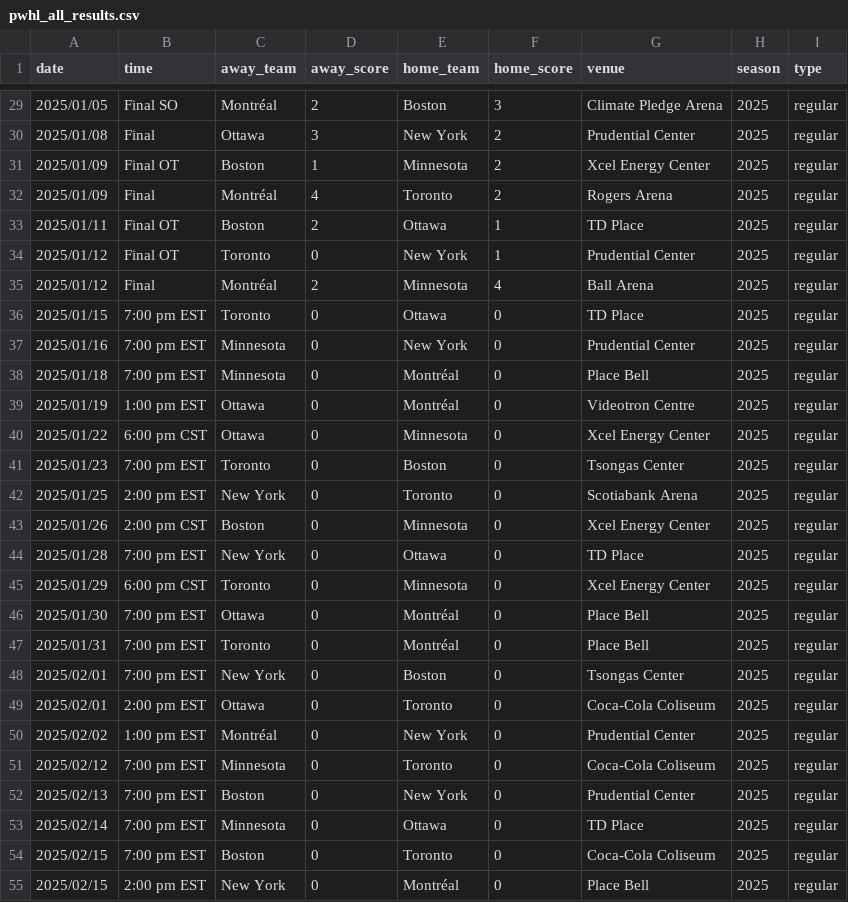
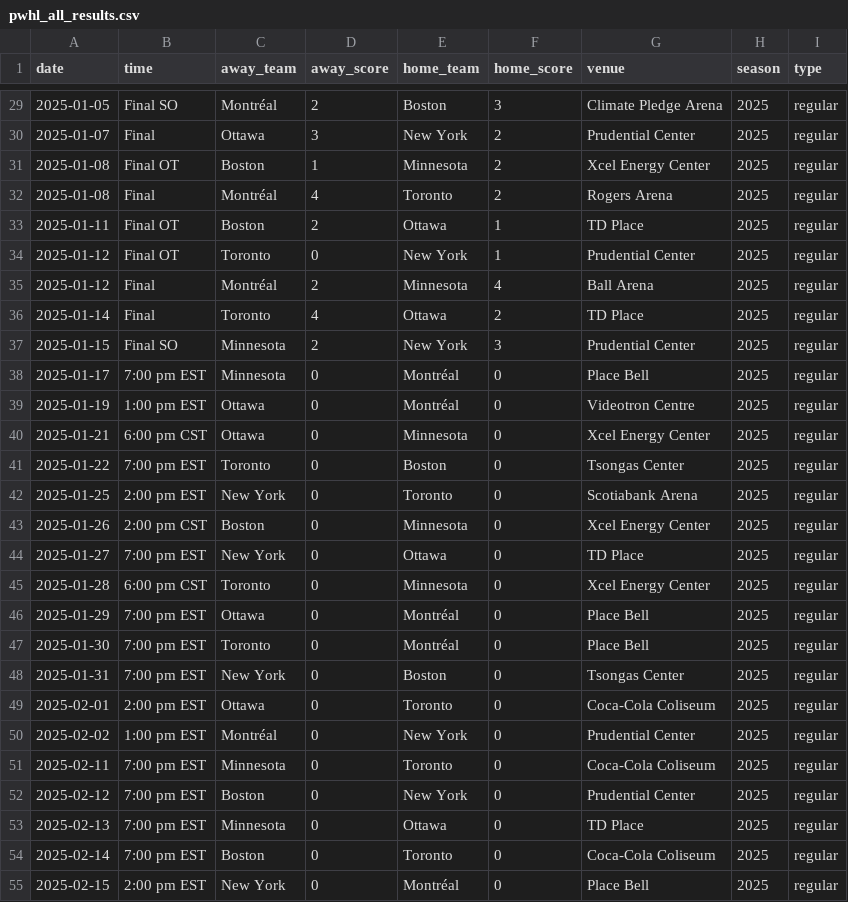
Before and after one commit to ericjohannes/pwhl-elo, a CSV file: data/clean/pwhl_all_results.csv, drawn as a sheet; only a part is shown, gaps mark what is left out; the diff covers the shown part only.

```diff
--- a/data/clean/pwhl_all_results.csv
+++ b/data/clean/pwhl_all_results.csv
@@ -29,27 +29,27 @@ date,time,away_team,away_score,home_team,home_score,venue,season,type
-2025/01/05,Final SO,Montréal,2,Boston,3,Climate Pledge Arena,2025,regular
-2025/01/08,Final,Ottawa,3,New York,2,Prudential Center,2025,regular
-2025/01/09,Final OT,Boston,1,Minnesota,2,Xcel Energy Center,2025,regular
-2025/01/09,Final,Montréal,4,Toronto,2,Rogers Arena,2025,regular
-2025/01/11,Final OT,Boston,2,Ottawa,1,TD Place,2025,regular
-2025/01/12,Final OT,Toronto,0,New York,1,Prudential Center,2025,regular
-2025/01/12,Final,Montréal,2,Minnesota,4,Ball Arena,2025,regular
-2025/01/15,7:00 pm EST,Toronto,0,Ottawa,0,TD Place,2025,regular
-2025/01/16,7:00 pm EST,Minnesota,0,New York,0,Prudential Center,2025,regular
-2025/01/18,7:00 pm EST,Minnesota,0,Montréal,0,Place Bell,2025,regular
-2025/01/19,1:00 pm EST,Ottawa,0,Montréal,0,Videotron Centre,2025,regular
-2025/01/22,6:00 pm CST,Ottawa,0,Minnesota,0,Xcel Energy Center,2025,regular
-2025/01/23,7:00 pm EST,Toronto,0,Boston,0,Tsongas Center,2025,regular
-2025/01/25,2:00 pm EST,New York,0,Toronto,0,Scotiabank Arena,2025,regular
-2025/01/26,2:00 pm CST,Boston,0,Minnesota,0,Xcel Energy Center,2025,regular
-2025/01/28,7:00 pm EST,New York,0,Ottawa,0,TD Place,2025,regular
-2025/01/29,6:00 pm CST,Toronto,0,Minnesota,0,Xcel Energy Center,2025,regular
-2025/01/30,7:00 pm EST,Ottawa,0,Montréal,0,Place Bell,2025,regular
-2025/01/31,7:00 pm EST,Toronto,0,Montréal,0,Place Bell,2025,regular
-2025/02/01,7:00 pm EST,New York,0,Boston,0,Tsongas Center,2025,regular
-2025/02/01,2:00 pm EST,Ottawa,0,Toronto,0,Coca-Cola Coliseum,2025,regular
-2025/02/02,1:00 pm EST,Montréal,0,New York,0,Prudential Center,2025,regular
-2025/02/12,7:00 pm EST,Minnesota,0,Toronto,0,Coca-Cola Coliseum,2025,regular
-2025/02/13,7:00 pm EST,Boston,0,New York,0,Prudential Center,2025,regular
-2025/02/14,7:00 pm EST,Minnesota,0,Ottawa,0,TD Place,2025,regular
-2025/02/15,7:00 pm EST,Boston,0,Toronto,0,Coca-Cola Coliseum,2025,regular
-2025/02/15,2:00 pm EST,New York,0,Montréal,0,Place Bell,2025,regular
+2025-01-05,Final SO,Montréal,2,Boston,3,Climate Pledge Arena,2025,regular
+2025-01-07,Final,Ottawa,3,New York,2,Prudential Center,2025,regular
+2025-01-08,Final OT,Boston,1,Minnesota,2,Xcel Energy Center,2025,regular
+2025-01-08,Final,Montréal,4,Toronto,2,Rogers Arena,2025,regular
+2025-01-11,Final OT,Boston,2,Ottawa,1,TD Place,2025,regular
+2025-01-12,Final OT,Toronto,0,New York,1,Prudential Center,2025,regular
+2025-01-12,Final,Montréal,2,Minnesota,4,Ball Arena,2025,regular
+2025-01-14,Final,Toronto,4,Ottawa,2,TD Place,2025,regular
+2025-01-15,Final SO,Minnesota,2,New York,3,Prudential Center,2025,regular
+2025-01-17,7:00 pm EST,Minnesota,0,Montréal,0,Place Bell,2025,regular
+2025-01-19,1:00 pm EST,Ottawa,0,Montréal,0,Videotron Centre,2025,regular
+2025-01-21,6:00 pm CST,Ottawa,0,Minnesota,0,Xcel Energy Center,2025,regular
+2025-01-22,7:00 pm EST,Toronto,0,Boston,0,Tsongas Center,2025,regular
+2025-01-25,2:00 pm EST,New York,0,Toronto,0,Scotiabank Arena,2025,regular
+2025-01-26,2:00 pm CST,Boston,0,Minnesota,0,Xcel Energy Center,2025,regular
+2025-01-27,7:00 pm EST,New York,0,Ottawa,0,TD Place,2025,regular
+2025-01-28,6:00 pm CST,Toronto,0,Minnesota,0,Xcel Energy Center,2025,regular
+2025-01-29,7:00 pm EST,Ottawa,0,Montréal,0,Place Bell,2025,regular
+2025-01-30,7:00 pm EST,Toronto,0,Montréal,0,Place Bell,2025,regular
+2025-01-31,7:00 pm EST,New York,0,Boston,0,Tsongas Center,2025,regular
+2025-02-01,2:00 pm EST,Ottawa,0,Toronto,0,Coca-Cola Coliseum,2025,regular
+2025-02-02,1:00 pm EST,Montréal,0,New York,0,Prudential Center,2025,regular
+2025-02-11,7:00 pm EST,Minnesota,0,Toronto,0,Coca-Cola Coliseum,2025,regular
+2025-02-12,7:00 pm EST,Boston,0,New York,0,Prudential Center,2025,regular
+2025-02-13,7:00 pm EST,Minnesota,0,Ottawa,0,TD Place,2025,regular
+2025-02-14,7:00 pm EST,Boston,0,Toronto,0,Coca-Cola Coliseum,2025,regular
+2025-02-15,2:00 pm EST,New York,0,Montréal,0,Place Bell,2025,regular
```
Also changed, not shown: 163 edited cells elsewhere in this file, data/clean/pwhl_all_results_with_elos_v1.csv, 21 other files.
